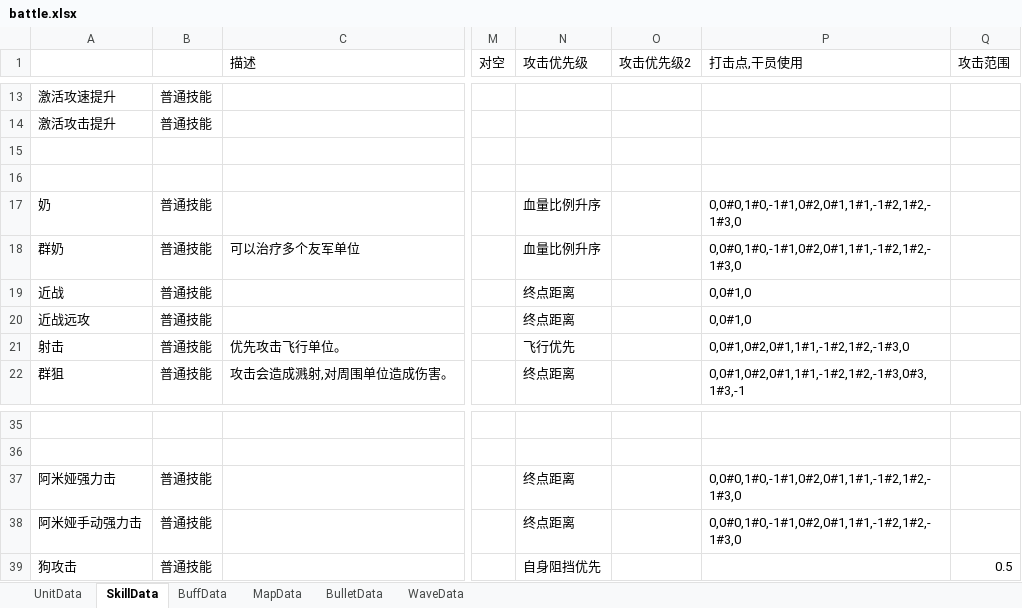
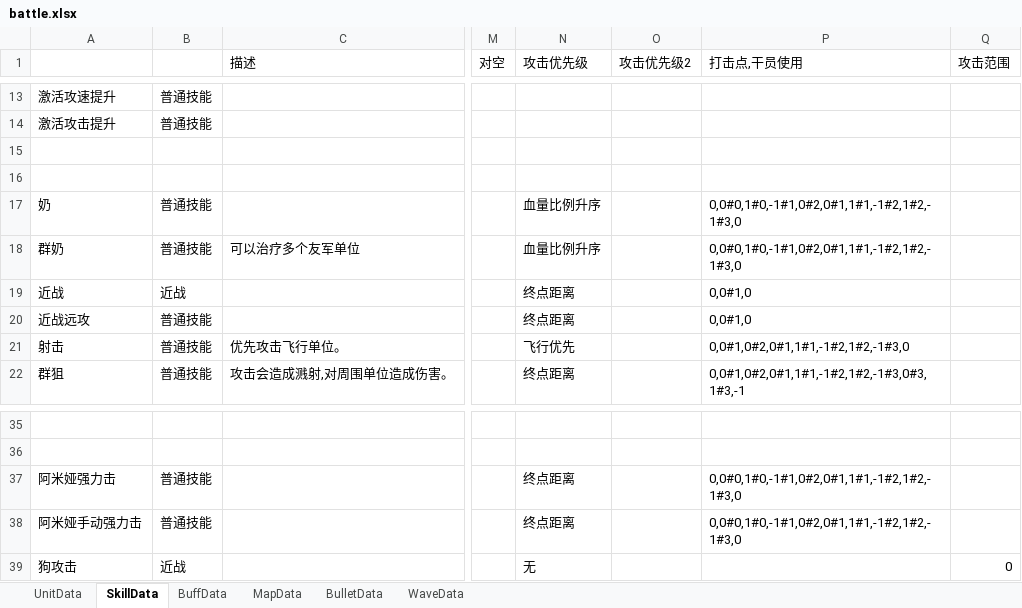
Before and after one commit to Mikez06/Arknight--, an Excel workbook: Excel/battle.xlsx, sheet SkillData, drawn as a sheet; only a part is shown, gaps mark what is left out; values as stored, in another font and other column widths than the file's, no borders; the diff names each change by its address in the sheet, - before the commit and + after, or states it on an @@ line.

```diff
--- a/Excel/battle.xlsx (sheet SkillData)
+++ b/Excel/battle.xlsx (sheet SkillData)
-B19: 普通技能
+B19: 近战
-B39: 普通技能
+B39: 近战
-N39 (攻击优先级): 自身阻挡优先
+N39 (攻击优先级): 无
-Q39 (攻击范围): 0.5
+Q39 (攻击范围): 0
```
Also changed, not shown: 8 other files.
